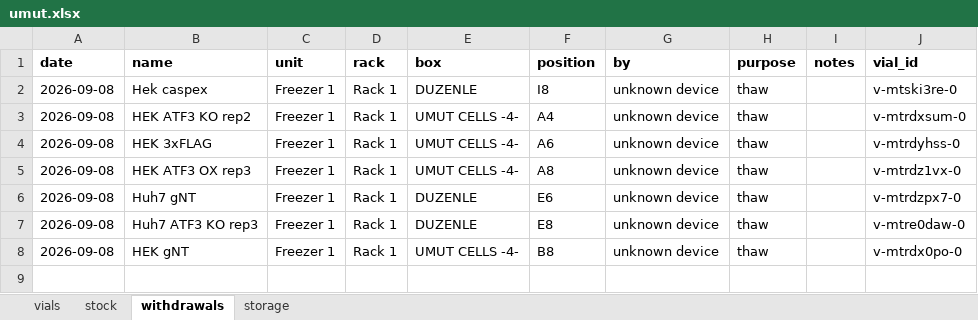
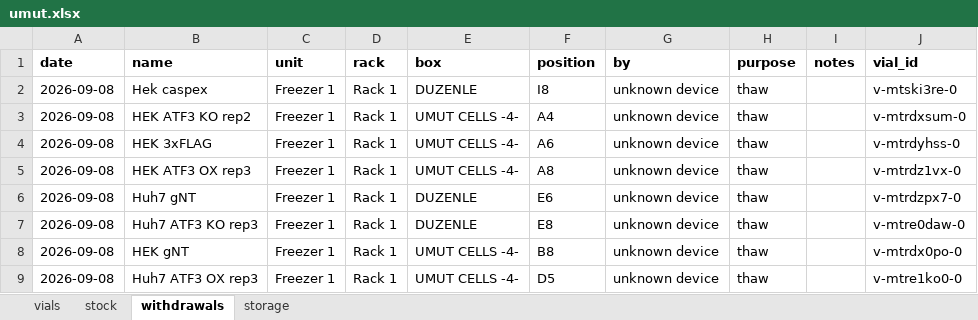
Before and after one commit to ucagiral/cagiral-schedule, an Excel workbook: cellstocks/data/umut.xlsx, sheet withdrawals, drawn as a sheet; values as stored, in another font and other column widths than the file's, no borders; the diff names each change by its address in the sheet, - before the commit and + after, or states it on an @@ line.

Commit message:
Take out Huh7 ATF3 OX rep3 from unknown device

```diff
--- a/cellstocks/data/umut.xlsx (sheet withdrawals)
+++ b/cellstocks/data/umut.xlsx (sheet withdrawals)
+row 9: 2026-09-08 | Huh7 ATF3 OX rep3 | Freezer 1 | Rack 1 | UMUT CELLS -4- | D5 | unknown device | thaw |  | v-mtre1ko0-0
```
Also changed, not shown: sheet vials, sheet stock, sheet storage, 1 other file.
